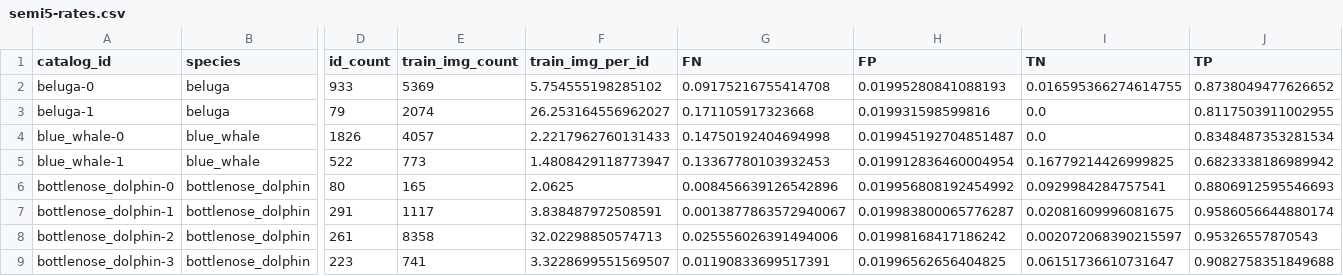
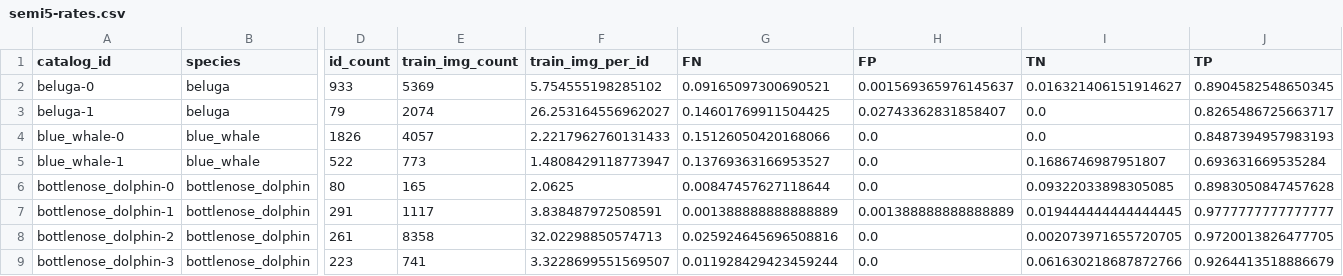
Before and after one commit to philpatton/autocapture, a CSV file: input/semi5-rates.csv, drawn as a sheet; only a part is shown, gaps mark what is left out; the diff covers the shown part only; the diff names each change by its address in the sheet, - before the commit and + after, or states it on an @@ line.

Commit message:
update method for semi5

```diff
--- a/input/semi5-rates.csv
+++ b/input/semi5-rates.csv
-G2 (FN): 0.09175216755414708
+G2 (FN): 0.09165097300690521
-H2 (FP): 0.01995280841088193
+H2 (FP): 0.001569365976145637
-I2 (TN): 0.016595366274614755
+I2 (TN): 0.016321406151914627
-J2 (TP): 0.8738049477626652
+J2 (TP): 0.8904582548650345
-G3 (FN): 0.171105917323668
+G3 (FN): 0.14601769911504425
-H3 (FP): 0.019931598599816
+H3 (FP): 0.02743362831858407
-J3 (TP): 0.8117503911002955
+J3 (TP): 0.8265486725663717
-G4 (FN): 0.14750192404694998
+G4 (FN): 0.15126050420168066
-H4 (FP): 0.019945192704851487
+H4 (FP): 0.0
-J4 (TP): 0.8348487353281534
+J4 (TP): 0.8487394957983193
-G5 (FN): 0.13367780103932453
+G5 (FN): 0.13769363166953527
-H5 (FP): 0.019912836460004954
+H5 (FP): 0.0
-I5 (TN): 0.16779214426999825
+I5 (TN): 0.1686746987951807
-J5 (TP): 0.6823338186989942
+J5 (TP): 0.693631669535284
-G6 (FN): 0.008456639126542896
+G6 (FN): 0.00847457627118644
-H6 (FP): 0.019956808192454992
+H6 (FP): 0.0
-I6 (TN): 0.0929984284757541
+I6 (TN): 0.09322033898305085
-J6 (TP): 0.8806912595546693
+J6 (TP): 0.8983050847457628
-G7 (FN): 0.0013877863572940067
+G7 (FN): 0.001388888888888889
-H7 (FP): 0.019983800065776287
+H7 (FP): 0.001388888888888889
-I7 (TN): 0.02081609996081675
+I7 (TN): 0.019444444444444445
-J7 (TP): 0.9586056644880174
+J7 (TP): 0.9777777777777777
-G8 (FN): 0.025556026391494006
+G8 (FN): 0.025924645696508816
-H8 (FP): 0.01998168417186242
+H8 (FP): 0.0
-I8 (TN): 0.002072068390215597
+I8 (TN): 0.002073971655720705
-J8 (TP): 0.95326557870543
+J8 (TP): 0.9720013826477705
-G9 (FN): 0.01190833699517391
+G9 (FN): 0.011928429423459244
-H9 (FP): 0.01996562656404825
+H9 (FP): 0.0
-I9 (TN): 0.06151736610731647
+I9 (TN): 0.061630218687872766
-J9 (TP): 0.9082758351849688
+J9 (TP): 0.9264413518886679
```
Also changed, not shown: 118 edited cells elsewhere in this file, 1 other file.
